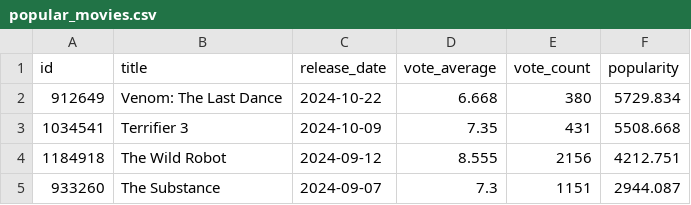
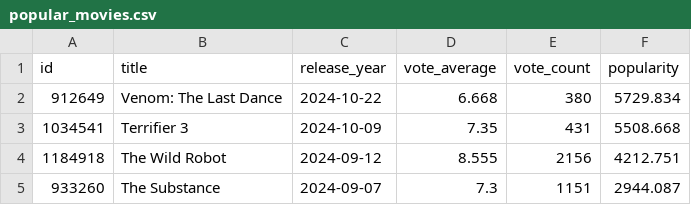
Before and after one commit to IT4063C-Fall24/final-project-ghimirsi, a CSV file: popular_movies.csv, drawn as a sheet; only a part is shown.

Commit message:
completion
Did everything according to rubric, what I found during this checkpoint is I need some more data to properly implement machine learning

```diff
--- a/popular_movies.csv
+++ b/popular_movies.csv
@@ -1,2 +1,2 @@
-id,title,release_date,vote_average,vote_count,popularity
+id,title,release_year,vote_average,vote_count,popularity
 912649,Venom: The Last Dance,2024-10-22,6.668,380,5729.834
```
Also changed, not shown: 3 other files.
